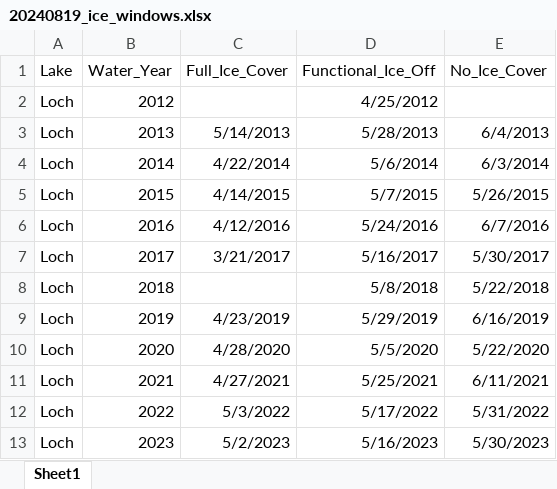
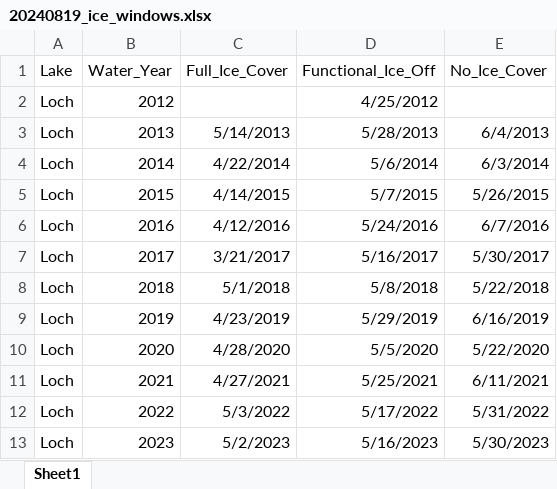
Before and after one commit to bryangager/Ice_Pheno, an Excel workbook: Input_Files/20240819_ice_windows.xlsx, sheet Sheet1, drawn as a sheet; values as stored, in another font and other column widths than the file's, no borders; the diff names each change by its address in the sheet, - before the commit and + after, or states it on an @@ line.

Commit message:
adding 2018 back to the windows data

```diff
--- a/Input_Files/20240819_ice_windows.xlsx (sheet Sheet1)
+++ b/Input_Files/20240819_ice_windows.xlsx (sheet Sheet1)
-C8 (Full_Ice_Cover): (empty)
+C8 (Full_Ice_Cover): 5/1/2018
```
Also changed, not shown: 1 other file.
